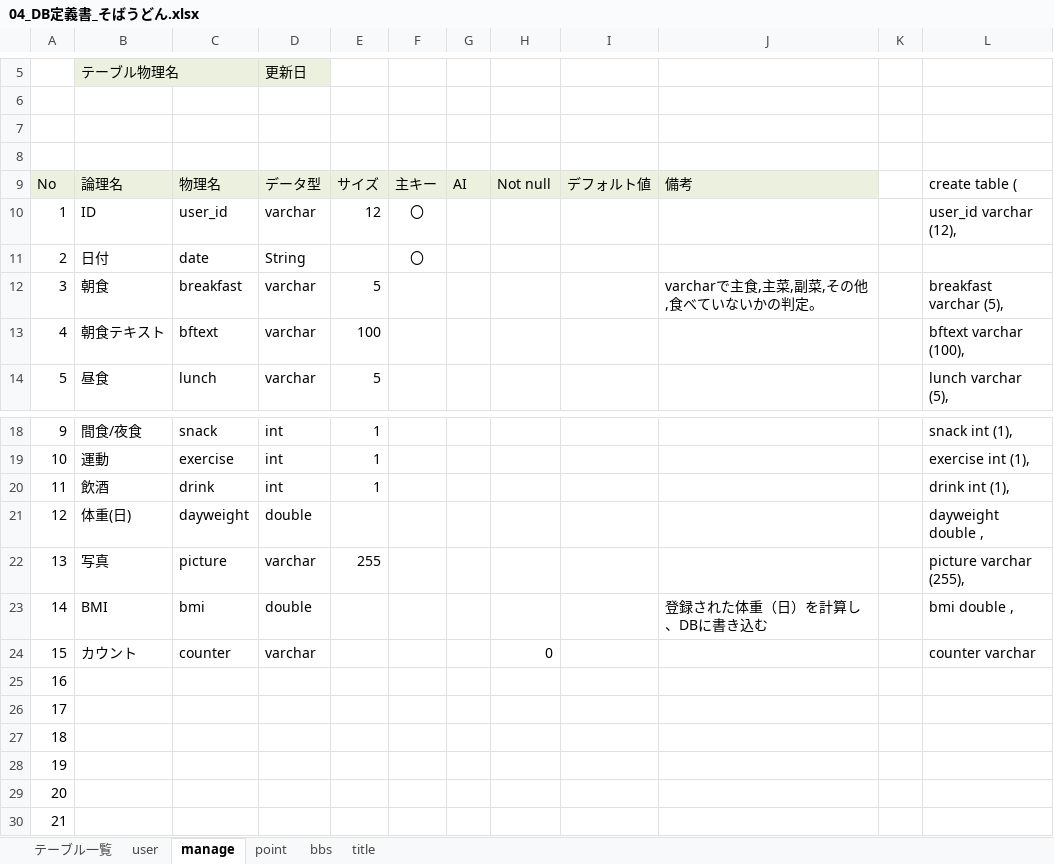
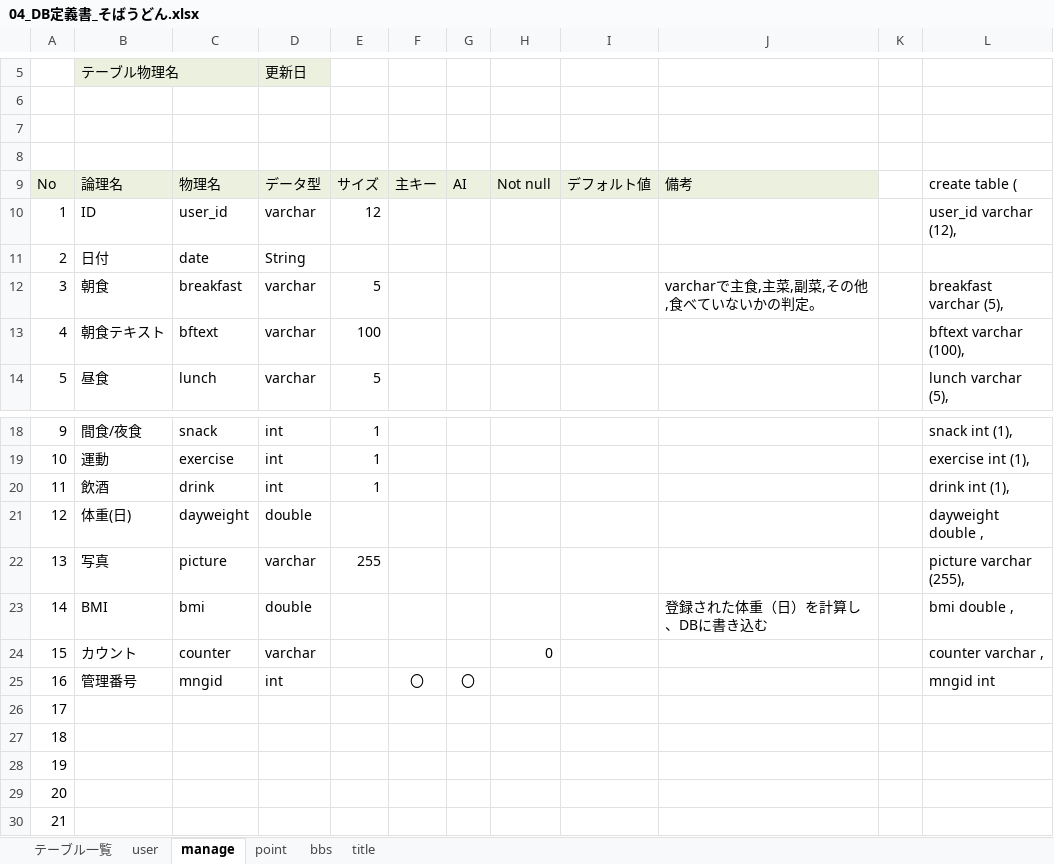
Before and after one commit to dojo2023/E-4, an Excel workbook: 共有用フォルダー/20230614講師レビュー通過/04_DB定義書_そばうどん.xlsx, sheet manage, drawn as a sheet; only a part is shown, gaps mark what is left out; values as stored, in another font and other column widths than the file's, no borders; the diff names each change by its address in the sheet, - before the commit and + after, or states it on an @@ line.

Commit message:
Update 04_DB定義書_そばうどん.xlsx

```diff
--- a/共有用フォルダー/20230614講師レビュー通過/04_DB定義書_そばうどん.xlsx (sheet manage)
+++ b/共有用フォルダー/20230614講師レビュー通過/04_DB定義書_そばうどん.xlsx (sheet manage)
-F10:F11: 〇
+F10:F11: (empty)
-L24: counter varchar
+L24: counter varchar ,
-B25: (empty)
+B25: 管理番号
-C25: (empty)
+C25: mngid
-D25: (empty)
+D25: int
-F25: (empty)
+F25: 〇
-G25: (empty)
+G25: 〇
-L25: (empty)
+L25: mngid int
```
Also changed, not shown: sheet bbs.
